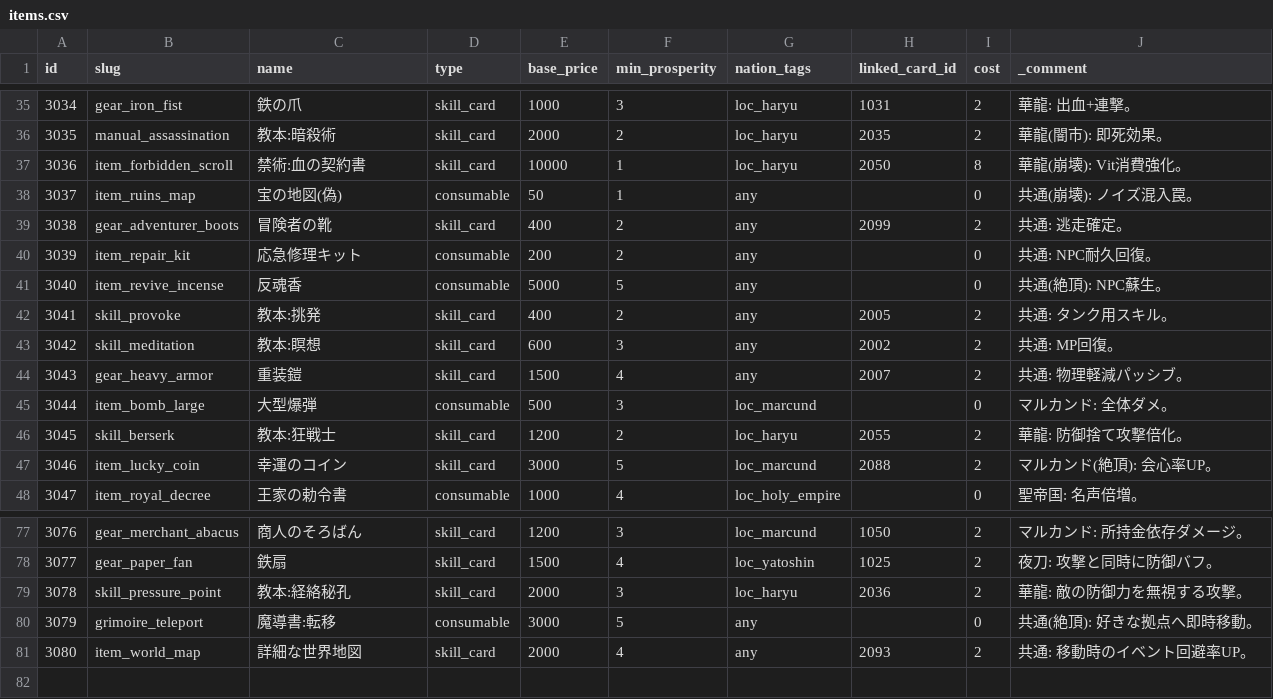
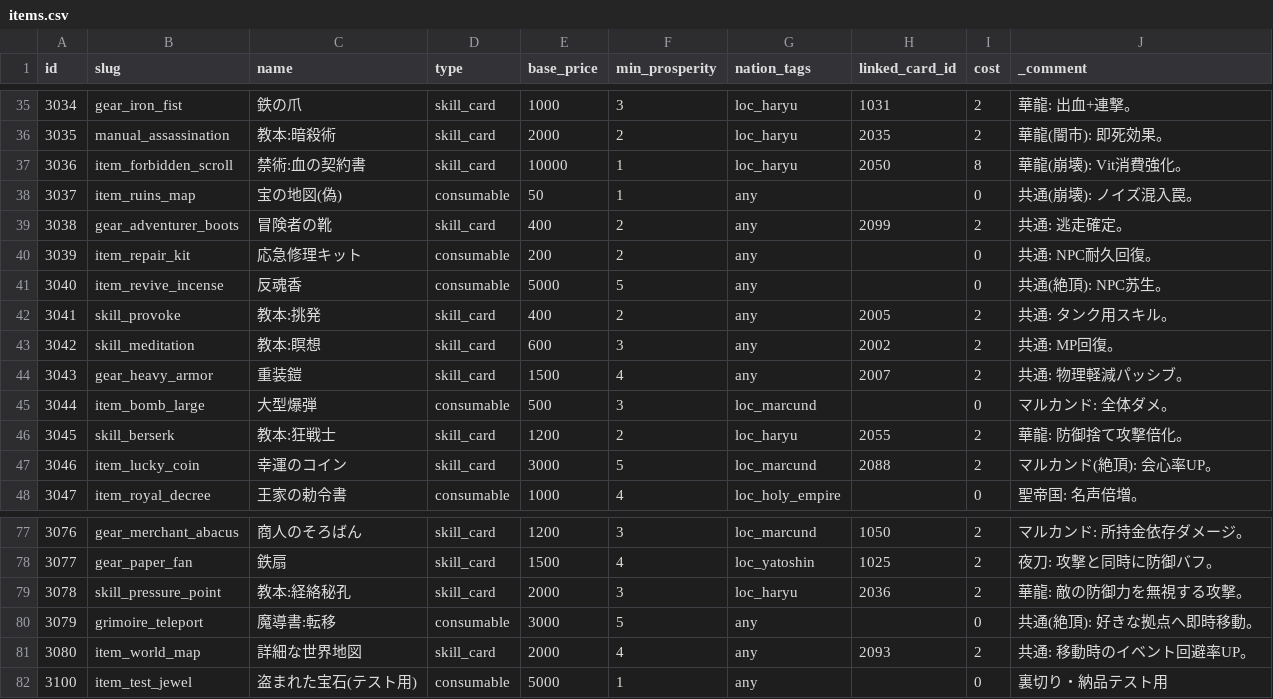
Before and after one commit to kiyoshikitamura/code-wirth-dawn, a CSV file: src/data/csv/items.csv, drawn as a sheet; only a part is shown, gaps mark what is left out.

```diff
--- a/src/data/csv/items.csv
+++ b/src/data/csv/items.csv
@@ -40,3 +40,3 @@
 3039,item_repair_kit,応急修理キット,consumable,200,2,any,,0,共通: NPC耐久回復。
-3040,item_revive_incense,反魂香,consumable,5000,5,any,,0,共通(絶頂): NPC蘇生。
+3040,item_revive_incense,反魂香,consumable,5000,5,any,,0,共通(絶頂): NPC苏生。
 3041,skill_provoke,教本:挑発,skill_card,400,2,any,2005,2,共通: タンク用スキル。
@@ -81 +81,2 @@
 3080,item_world_map,詳細な世界地図,skill_card,2000,4,any,2093,2,共通: 移動時のイベント回避率UP。
+3100,item_test_jewel,盗まれた宝石(テスト用),consumable,5000,1,any,,0,裏切り・納品テスト用
```
Also changed, not shown: src/data/csv/quests_special.csv, 47 other files.
